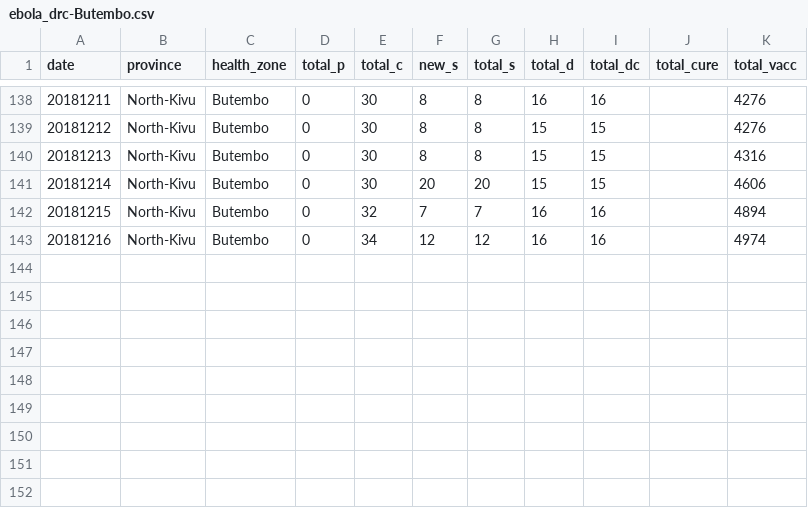
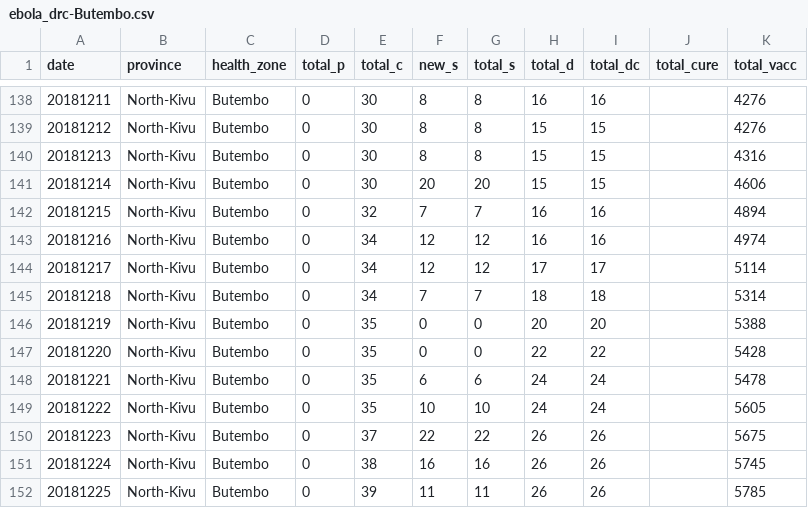
Before and after one commit to sophiemeakin/ebola_drc, a CSV file: data/health_zone/ebola_drc-Butembo.csv, drawn as a sheet; only a part is shown, gaps mark what is left out; the diff names each change by its address in the sheet, - before the commit and + after, or states it on an @@ line.

```diff
--- a/data/health_zone/ebola_drc-Butembo.csv
+++ b/data/health_zone/ebola_drc-Butembo.csv
+row 144: 20181217 | North-Kivu | Butembo | 0 | 34 | 12 | 12 | 17 | 17 |  | 5114
+row 145: 20181218 | North-Kivu | Butembo | 0 | 34 | 7 | 7 | 18 | 18 |  | 5314
+row 146: 20181219 | North-Kivu | Butembo | 0 | 35 | 0 | 0 | 20 | 20 |  | 5388
+row 147: 20181220 | North-Kivu | Butembo | 0 | 35 | 0 | 0 | 22 | 22 |  | 5428
+row 148: 20181221 | North-Kivu | Butembo | 0 | 35 | 6 | 6 | 24 | 24 |  | 5478
+row 149: 20181222 | North-Kivu | Butembo | 0 | 35 | 10 | 10 | 24 | 24 |  | 5605
+row 150: 20181223 | North-Kivu | Butembo | 0 | 37 | 22 | 22 | 26 | 26 |  | 5675
+row 151: 20181224 | North-Kivu | Butembo | 0 | 38 | 16 | 16 | 26 | 26 |  | 5745
+row 152: 20181225 | North-Kivu | Butembo | 0 | 39 | 11 | 11 | 26 | 26 |  | 5785
```
Also changed, not shown: data/health_zone/ebola_drc-Beni.csv, data/health_zone/ebola_drc-Kalunguta.csv, 23 other files.
